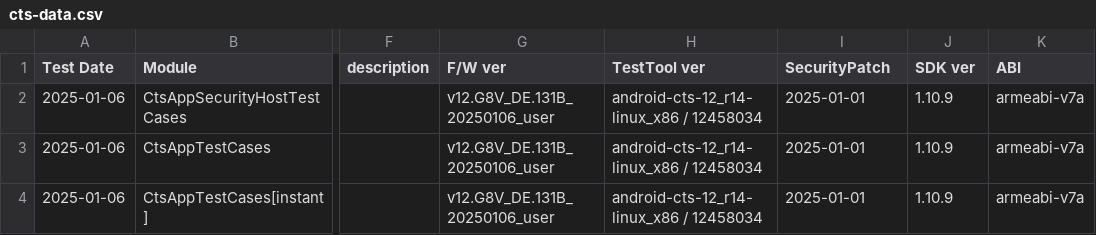
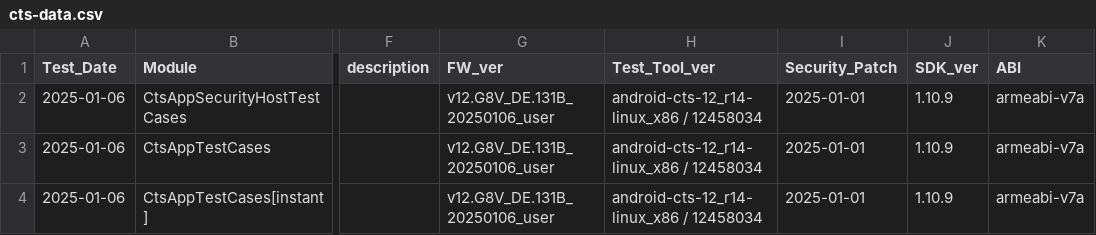
Before and after one commit to greenhelix/dev_logs, a CSV file: Linux/xts_data_importer/assets/cts-data.csv, drawn as a sheet; only a part is shown, gaps mark what is left out; the diff names each change by its address in the sheet, - before the commit and + after, or states it on an @@ line.

```diff
--- a/Linux/xts_data_importer/assets/cts-data.csv
+++ b/Linux/xts_data_importer/assets/cts-data.csv
-A1: Test Date
+A1: Test_Date
-G1: F/W ver
+G1: FW_ver
-H1: TestTool ver
+H1: Test_Tool_ver
-I1: SecurityPatch
+I1: Security_Patch
-J1: SDK ver
+J1: SDK_ver
```
Also changed, not shown: Linux/xts_data_importer/assets/cts-data1.csv, 2 other files.
